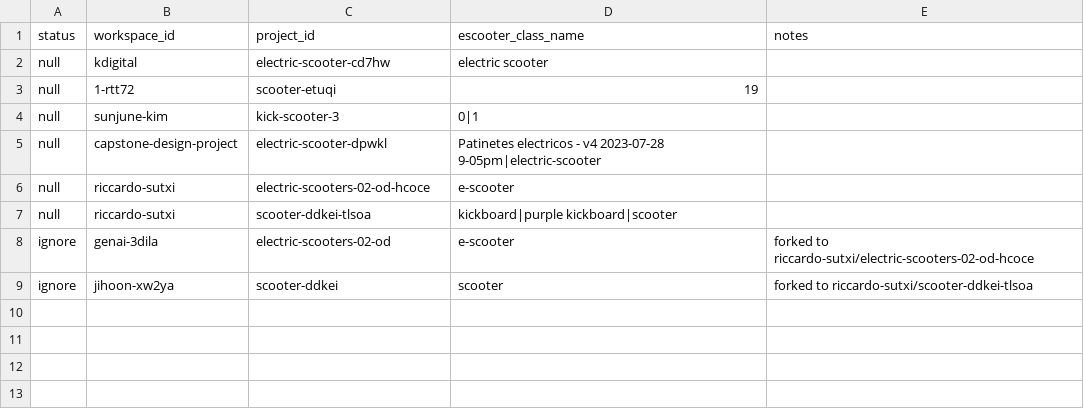
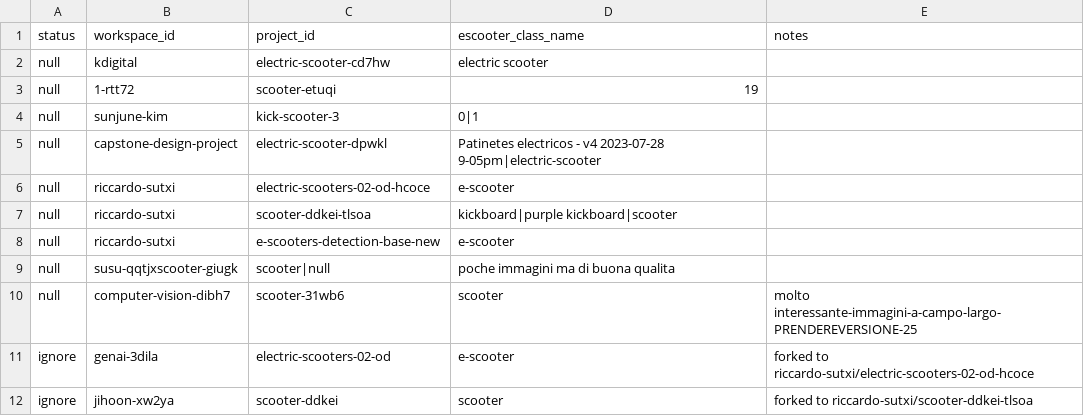
Before and after one commit to rtitton/escooter-image-hunt, a CSV file: roboflow-datasets_to_download.csv, drawn as a sheet; the diff names each change by its address in the sheet, - before the commit and + after, or states it on an @@ line.

Commit message:
Aggiungi due dataset alla selezione. scooter-31wb6 notevole per la qualità COCO-like delle immagini (no close-up e strisce di frame da video)

```diff
--- a/roboflow-datasets_to_download.csv
+++ b/roboflow-datasets_to_download.csv
+row 8: null | riccardo-sutxi | e-scooters-detection-base-new | e-scooter
+row 9: null | susu-qqtjxscooter-giugk | scooter|null | poche immagini ma di buona qualita
+row 10: null | computer-vision-dibh7 | scooter-31wb6 | scooter | molto interessante-immagini-a-campo-largo-PRENDEREVERSIONE-25
```
